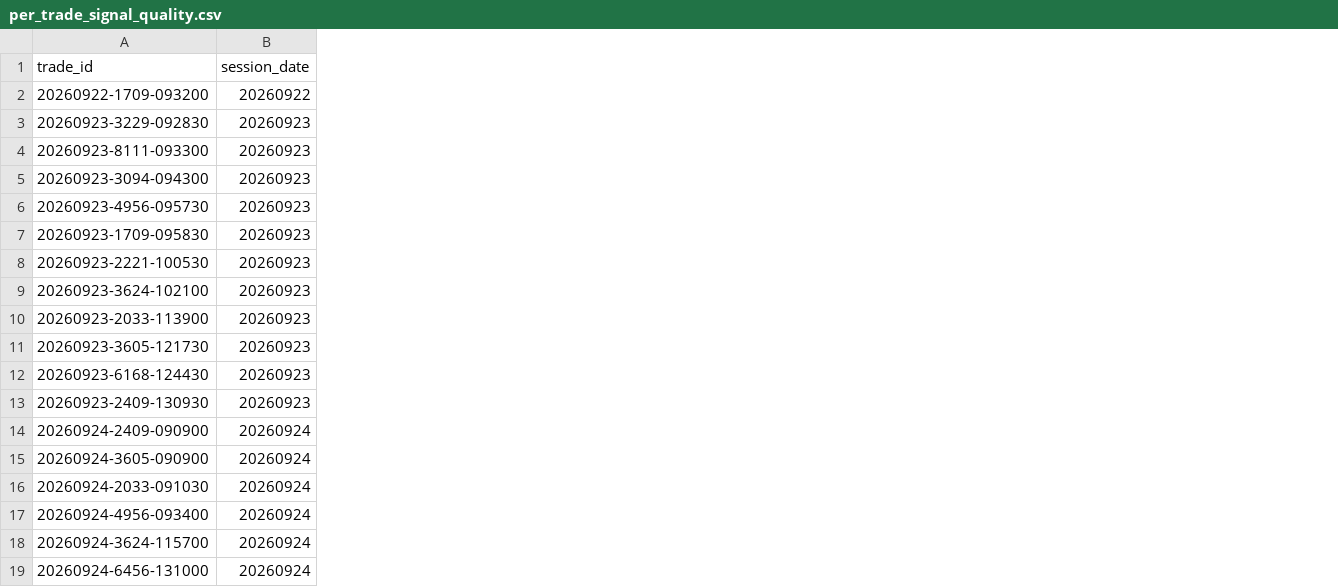
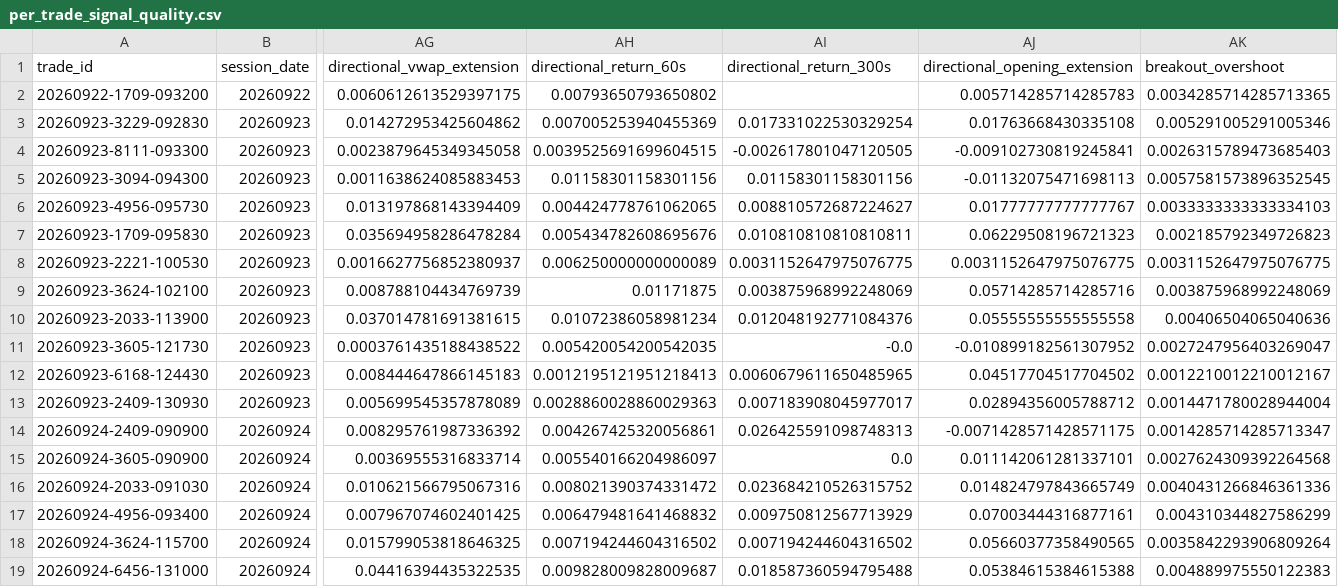
Before and after one commit to vkejb/-warrantscope-tracker, a CSV file: stock-strategy/signal_quality_diagnostics_v01/results/per_trade_signal_quality.csv, drawn as a sheet; only a part is shown, gaps mark what is left out; the diff names each change by its address in the sheet, - before the commit and + after, or states it on an @@ line.

Commit message:
Add anti-chase entry diagnostics

```diff
--- a/stock-strategy/signal_quality_diagnostics_v01/results/per_trade_signal_quality.csv
+++ b/stock-strategy/signal_quality_diagnostics_v01/results/per_trade_signal_quality.csv
+column AG (directional_vwap_extension), rows 2-19: 0.0060612613529397175 | 0.014272953425604862 | 0.0023879645349345058 | 0.0011638624085883453 | 0.013197868143394409 | 0.035694958286478284 | 0.0016627756852380937 | 0.008788104434769739 | 0.037014781691381615 | 0.0003761435188438522 | 0.008444647866145183 | 0.005699545357878089 | 0.008295761987336392 | 0.00369555316833714 | 0.010621566795067316 | 0.007967074602401425 | 0.015799053818646325 | 0.04416394435322535
+column AH (directional_return_60s), rows 2-19: 0.00793650793650802 | 0.007005253940455369 | 0.0039525691699604515 | 0.01158301158301156 | 0.004424778761062065 | 0.005434782608695676 | 0.006250000000000089 | 0.01171875 | 0.01072386058981234 | 0.005420054200542035 | 0.0012195121951218413 | 0.0028860028860029363 | 0.004267425320056861 | 0.005540166204986097 | 0.008021390374331472 | 0.006479481641468832 | 0.007194244604316502 | 0.009828009828009687
+column AI (directional_return_300s), rows 3-19: 0.017331022530329254 | -0.002617801047120505 | 0.01158301158301156 | 0.008810572687224627 | 0.010810810810810811 | 0.0031152647975076775 | 0.003875968992248069 | 0.012048192771084376 | -0.0 | 0.0060679611650485965 | 0.007183908045977017 | 0.026425591098748313 | 0.0 | 0.023684210526315752 | 0.009750812567713929 | 0.007194244604316502 | 0.018587360594795488
+column AJ (directional_opening_extension), rows 2-19: 0.005714285714285783 | 0.01763668430335108 | -0.009102730819245841 | -0.01132075471698113 | 0.01777777777777767 | 0.06229508196721323 | 0.0031152647975076775 | 0.05714285714285716 | 0.05555555555555558 | -0.010899182561307952 | 0.04517704517704502 | 0.02894356005788712 | -0.0071428571428571175 | 0.011142061281337101 | 0.014824797843665749 | 0.07003444316877161 | 0.05660377358490565 | 0.05384615384615388
+column AK (breakout_overshoot), rows 2-19: 0.0034285714285713365 | 0.005291005291005346 | 0.0026315789473685403 | 0.0057581573896352545 | 0.0033333333333334103 | 0.002185792349726823 | 0.0031152647975076775 | 0.003875968992248069 | 0.00406504065040636 | 0.0027247956403269047 | 0.0012210012210012167 | 0.0014471780028944004 | 0.0014285714285713347 | 0.0027624309392264568 | 0.0040431266846361336 | 0.004310344827586299 | 0.0035842293906809264 | 0.004889975550122383
```
Also changed, not shown: 16 other files.
